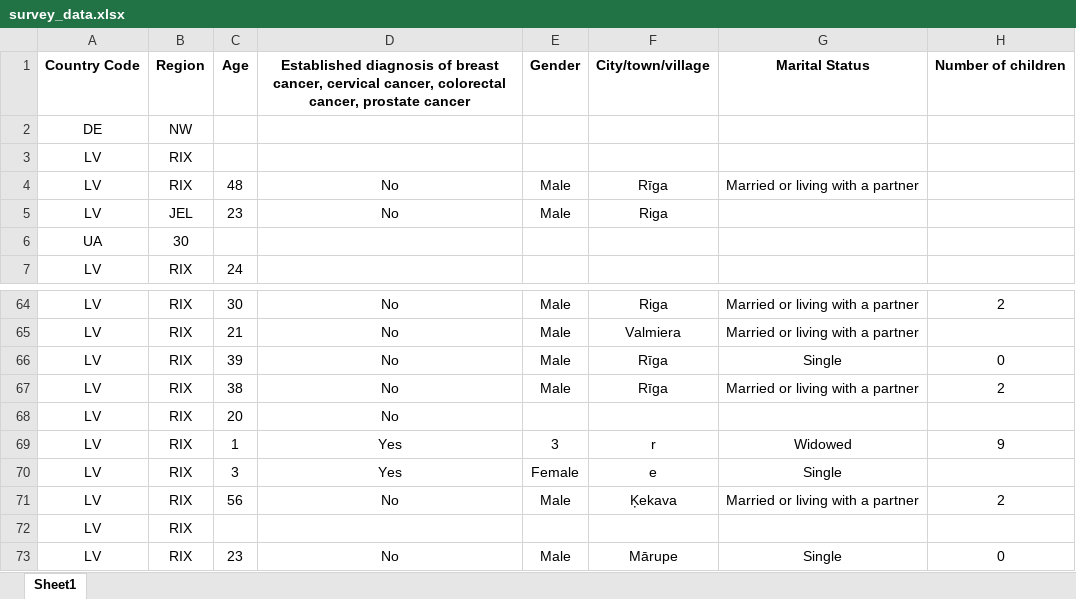
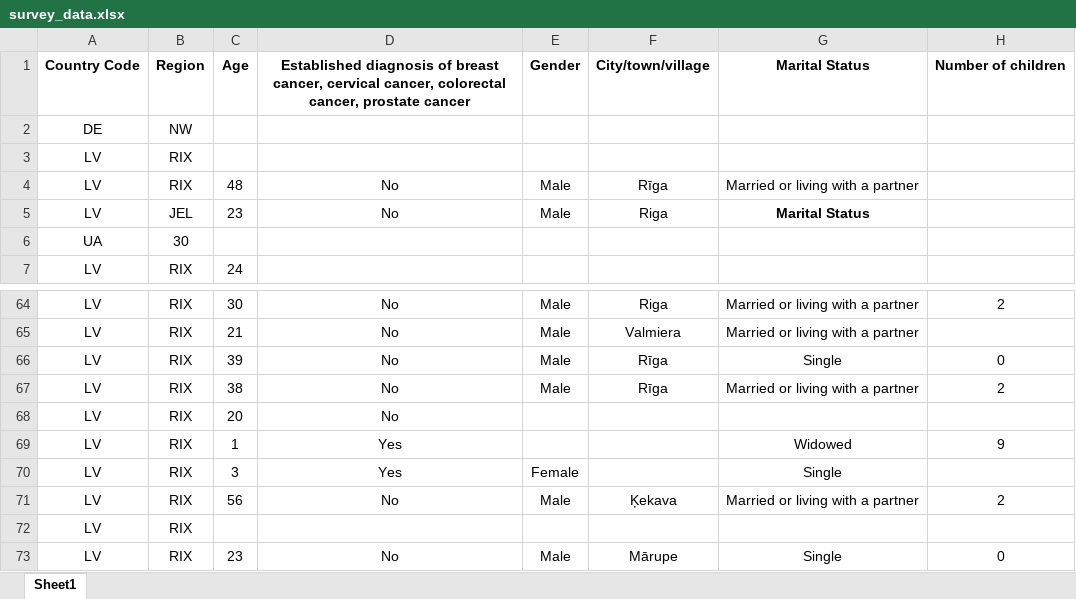
Before and after one commit to AnanyaaPal/Analysis-of-Oncological-Cancer-Screening-in-Latvia-, an Excel workbook: survey_data/survey_data.xlsx, sheet Sheet1, drawn as a sheet; only a part is shown, gaps mark what is left out; values as stored, in another font and other column widths than the file's, no borders; the diff names each change by its address in the sheet, - before the commit and + after, or states it on an @@ line.

Commit message:
data preprocessing code and cleaned dataset

```diff
--- a/survey_data/survey_data.xlsx (sheet Sheet1)
+++ b/survey_data/survey_data.xlsx (sheet Sheet1)
-G5: (empty)
+G5: Marital Status
-E69: 3
+E69: (empty)
-F69: r
+F69: (empty)
-F70: e
+F70: (empty)
```
Also changed, not shown: 2 other files.
